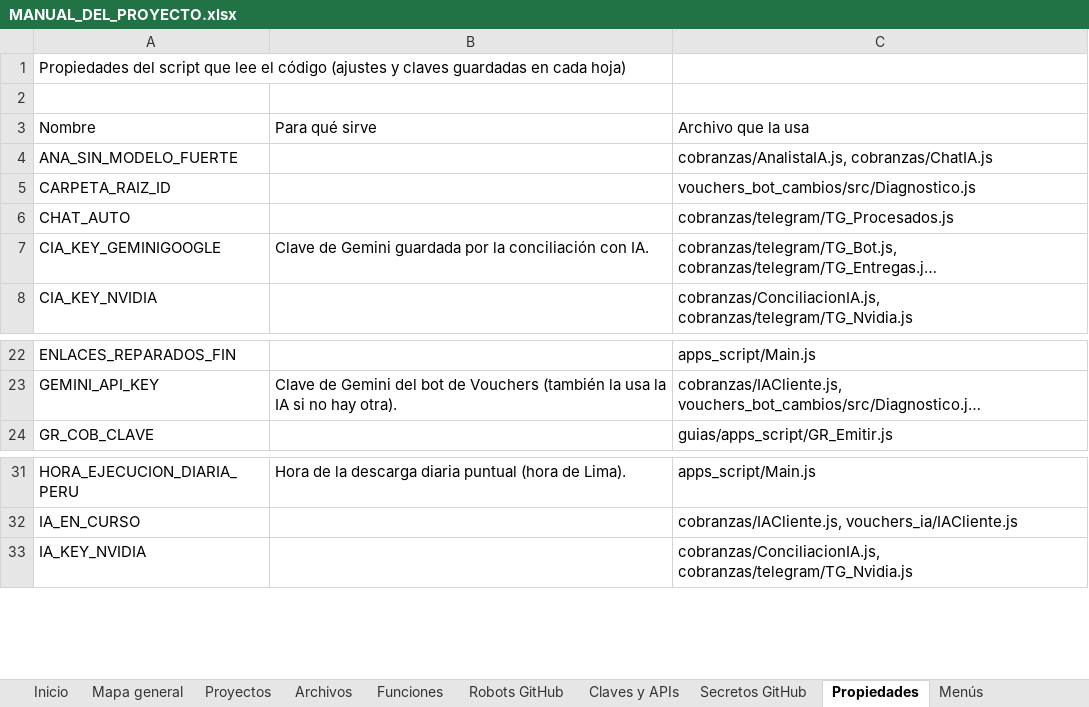
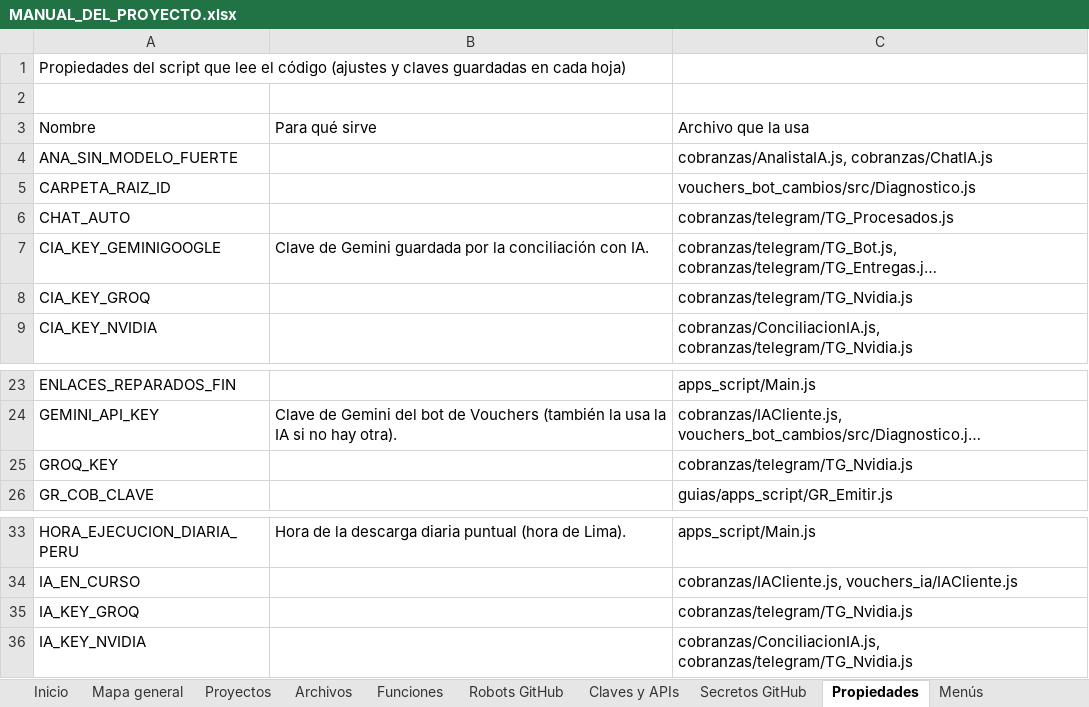
Before and after one commit to Aquivan/Claude, an Excel workbook: docs/MANUAL_DEL_PROYECTO.xlsx, sheet Propiedades, drawn as a sheet; only a part is shown, gaps mark what is left out; long unchanged cells end in …; values as stored, in another font and other column widths than the file's, no cell formats; the diff names each change by its address in the sheet, - before the commit and + after, or states it on an @@ line.

```diff
--- a/docs/MANUAL_DEL_PROYECTO.xlsx (sheet Propiedades)
+++ b/docs/MANUAL_DEL_PROYECTO.xlsx (sheet Propiedades)
+row 8: CIA_KEY_GROQ |  | cobranzas/telegram/TG_Nvidia.js
+row 25: GROQ_KEY |  | cobranzas/telegram/TG_Nvidia.js
+row 35: IA_KEY_GROQ |  | cobranzas/telegram/TG_Nvidia.js
```
Also changed, not shown: sheet Archivos, sheet Funciones, sheet Historial, sheet Inicio, cell formats, 5 other files.
